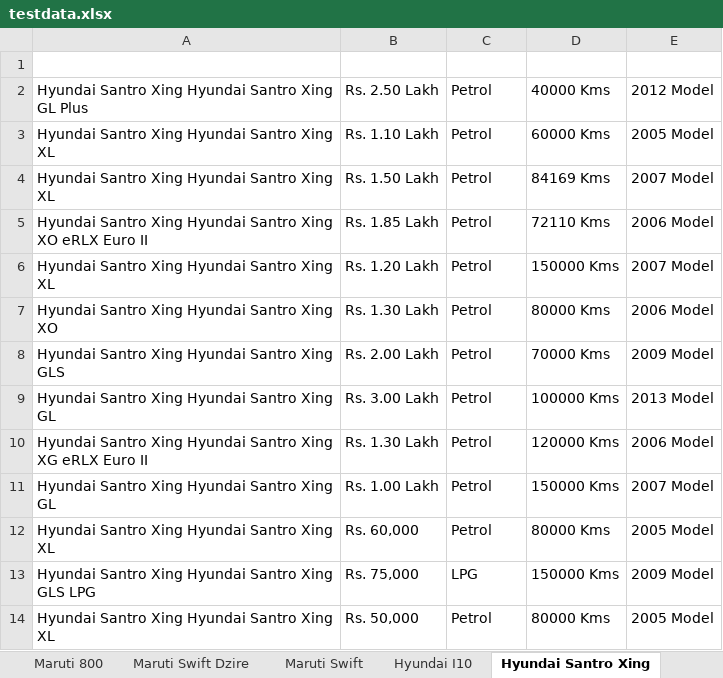
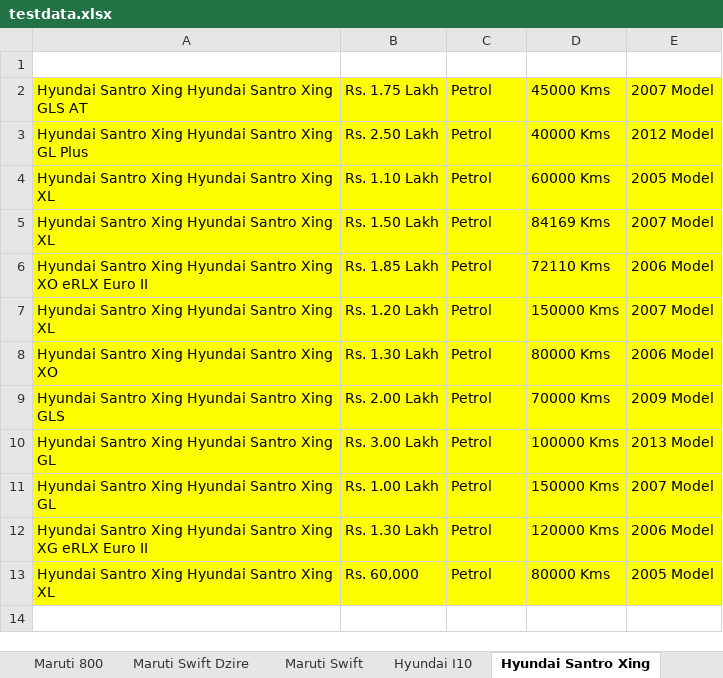
Before and after one commit to anandkumar01/Hackathon_TestNG_Project, an Excel workbook: target/test-classes/testdata.xlsx, sheet Hyundai Santro Xing, drawn as a sheet; values as stored, in another font and other column widths than the file's, no borders; removed rows and columns are numbered as before the commit, all else as after; the diff names each change by its address in the sheet, - before the commit and + after, or states it on an @@ line.

```diff
--- a/target/test-classes/testdata.xlsx (sheet Hyundai Santro Xing)
+++ b/target/test-classes/testdata.xlsx (sheet Hyundai Santro Xing)
+row 2: Hyundai Santro Xing Hyundai Santro Xing GLS AT | Rs. 1.75 Lakh | Petrol | 45000 Kms | 2007 Model
-A3:E10 fill: none
+A3:E10 fill: #FFFF00
-A12:E12 fill: none
+A12:E12 fill: #FFFF00
-A13:E13 fill: none
+A13:E13 fill: #FFFF00
-row 13: Hyundai Santro Xing Hyundai Santro Xing GLS LPG | Rs. 75,000 | LPG | 150000 Kms | 2009 Model
-row 14: Hyundai Santro Xing Hyundai Santro Xing XL | Rs. 50,000 | Petrol | 80000 Kms | 2005 Model
```
Also changed, not shown: sheet Honda City, sheet Maruti Swift, sheet Maruti Swift Dzire, sheet CarDetails, sheet Hyundai I10, sheet HealthInsurance, 6 more sheets, 33 other files.
